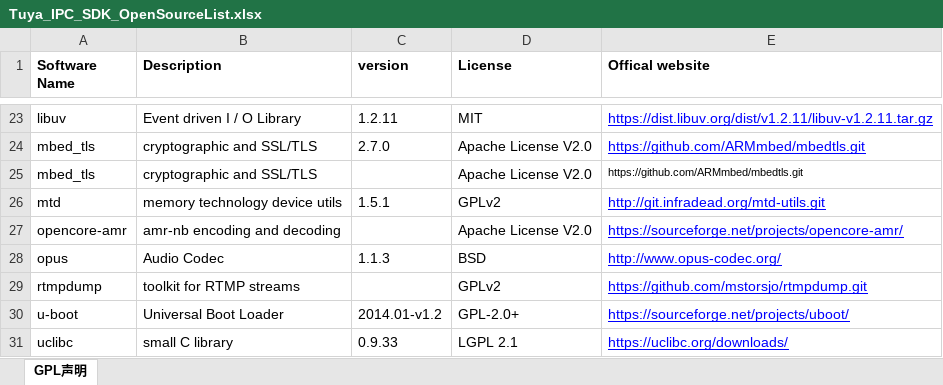
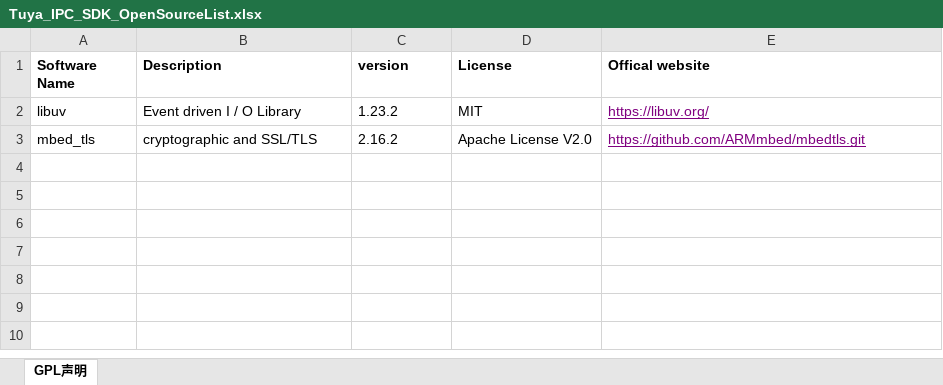
Before and after one commit to tuya/tuya-iotos-embeded-sdk-multimedia, an Excel workbook: docs/en/Tuya_IPC_SDK_OpenSourceList.xlsx, sheet GPL声明, drawn as a sheet; only a part is shown, gaps mark what is left out; values as stored, in another font and other column widths than the file's, no borders; conditional formats not drawn; removed rows and columns are numbered as before the commit, all else as after; the diff covers the shown part only; the diff names each change by its address in the sheet, - before the commit and + after, or states it on an @@ line.

```diff
--- a/docs/en/Tuya_IPC_SDK_OpenSourceList.xlsx (sheet GPL声明)
+++ b/docs/en/Tuya_IPC_SDK_OpenSourceList.xlsx (sheet GPL声明)
-C2 (version): 1.2.11
+C2 (version): 1.23.2
-E2 (Offical website): https://dist.libuv.org/dist/v1.2.11/libuv-v1.2.11.tar.gz
+E2 (Offical website): https://libuv.org/
-E2:E3 text colour: #0000FF
+E2:E3 text colour: #800080
-C3 (version): 2.7.0
+C3 (version): 2.16.2
-row 25: mbed_tls | cryptographic and SSL/TLS |  | Apache License V2.0 | https://github.com/ARMmbed/mbedtls.git
-row 26: mtd | memory technology device utils | 1.5.1 | GPLv2 | http://git.infradead.org/mtd-utils.git
-row 27: opencore-amr | amr-nb encoding and decoding |  | Apache License V2.0 | https://sourceforge.net/projects/opencore-amr/
-row 28: opus | Audio Codec | 1.1.3 | BSD | http://www.opus-codec.org/
-row 29: rtmpdump | toolkit for RTMP streams |  | GPLv2 | https://github.com/mstorsjo/rtmpdump.git
-row 30: u-boot | Universal Boot Loader | 2014.01-v1.2 | GPL-2.0+ | https://sourceforge.net/projects/uboot/
-row 31: uclibc | small C library | 0.9.33 | LGPL 2.1 | https://uclibc.org/downloads/
```
Also changed, not shown: 21 removed rows elsewhere in this sheet, docs/cn/Tuya_IPC_SDK_开源库说明.xlsx, 2 other files.
